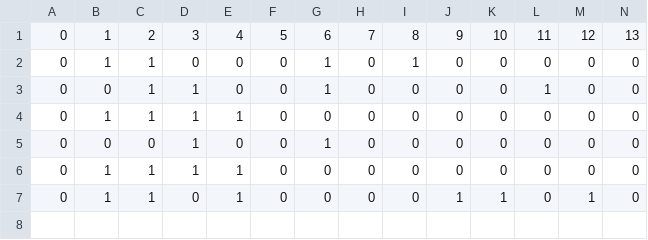
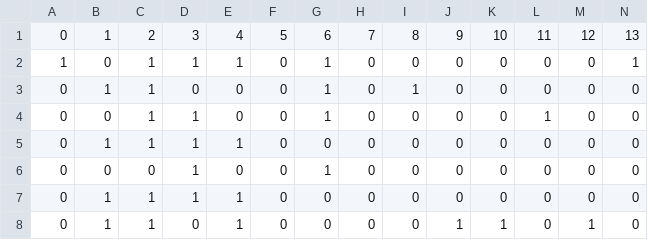
Before and after one commit to platonovsimeon/recommender-demo, a CSV file: recommender/data/itemsToRecommend.csv, drawn as a sheet; only a part is shown; rows hold the shown columns only; the diff names each change by its address in the sheet, - before the commit and + after, or states it on an @@ line.

```diff
--- a/recommender/data/itemsToRecommend.csv
+++ b/recommender/data/itemsToRecommend.csv
+row 2: 1 | 0 | 1 | 1 | 1 | 0 | 1 | 0 | 0 | 0 | 0 | 0 | 0 | 1
```
Also changed, not shown: 10 other files.
